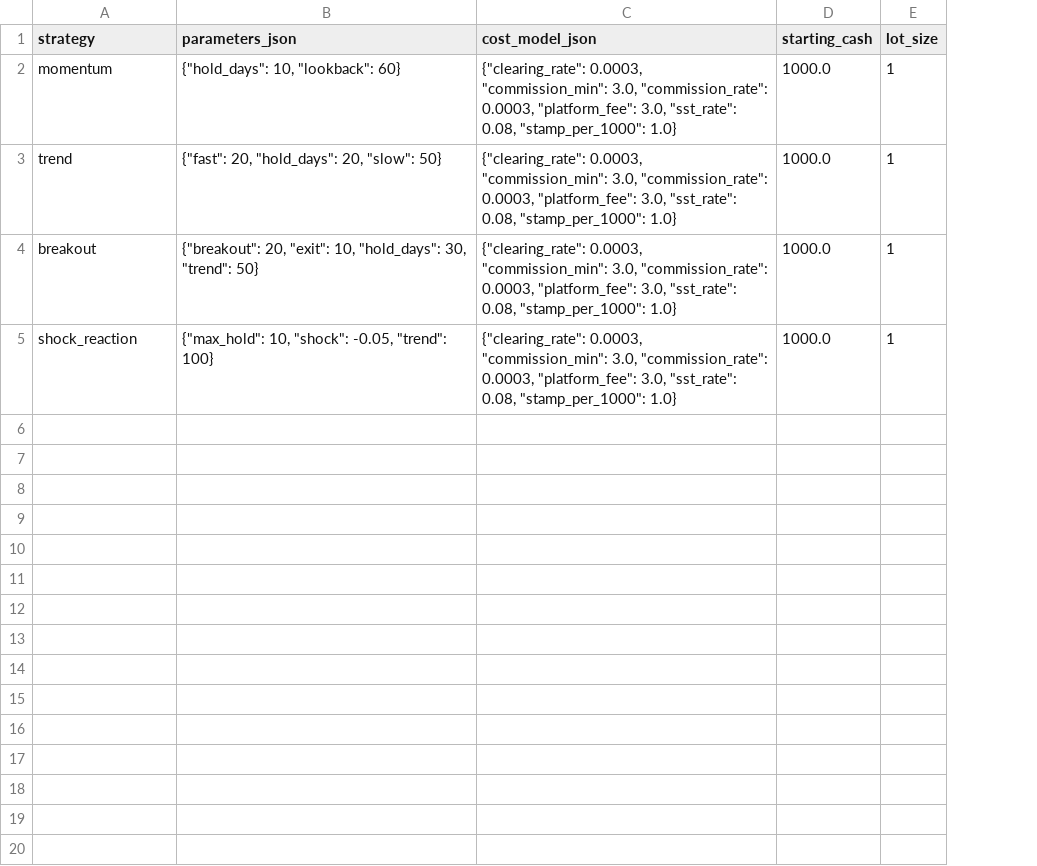
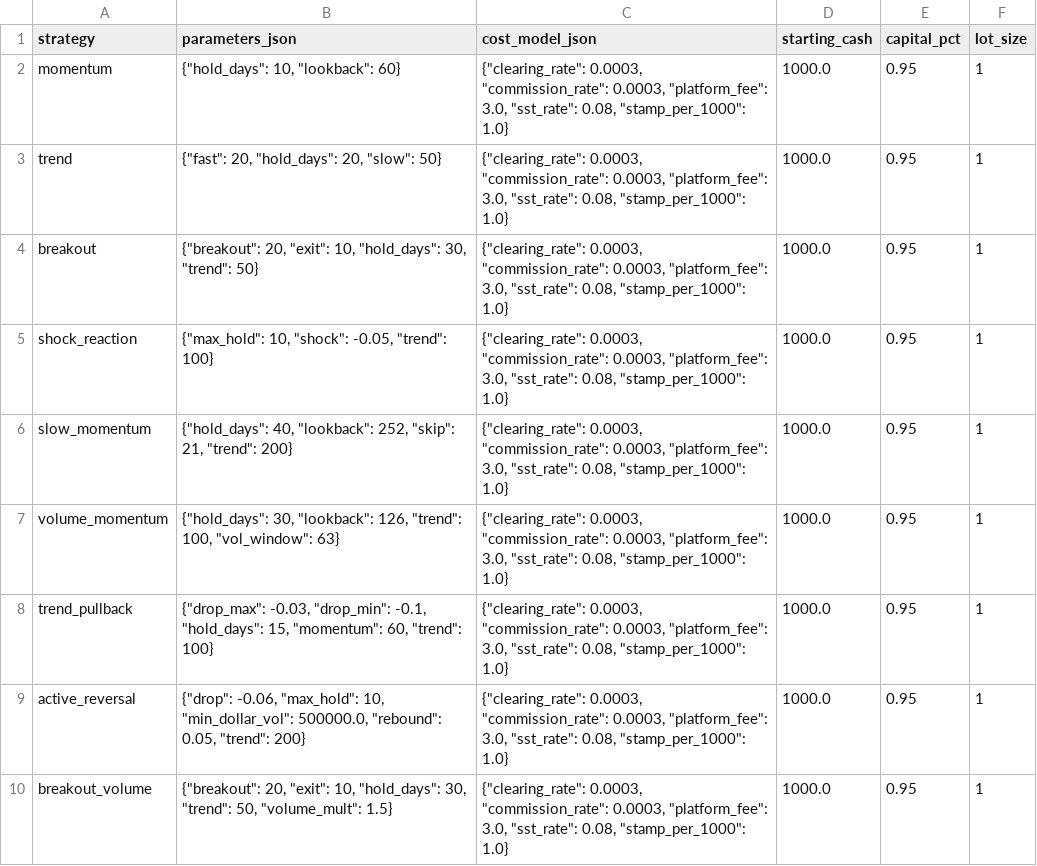
Before and after one commit to newbiezzzzz/leverage-system, a CSV file: research/results/baseline_spec.csv, drawn as a sheet; the diff names each change by its address in the sheet, - before the commit and + after, or states it on an @@ line.

```diff
--- a/research/results/baseline_spec.csv
+++ b/research/results/baseline_spec.csv
+column E (capital_pct), rows 2-5: all 0.95
-C2:C5 (cost_model_json): {"clearing_rate": 0.0003, "commission_min": 3.0, "commission_rate": 0.0003,…
+C2:C5 (cost_model_json): {"clearing_rate": 0.0003, "commission_rate": 0.0003,…
+row 6: slow_momentum | {"hold_days": 40, "lookback": 252, "skip": 21, "trend": 200} | {"clearing_rate": 0.0003, "commission_rate": 0.0003, "platform_fee": 3.0, "sst_rate": 0.08, "stamp_per_1000": 1.0} | 1000.0 | 0.95 | 1
+row 7: volume_momentum | {"hold_days": 30, "lookback": 126, "trend": 100, "vol_window": 63} | {"clearing_rate": 0.0003, "commission_rate": 0.0003, "platform_fee": 3.0, "sst_rate": 0.08, "stamp_per_1000": 1.0} | 1000.0 | 0.95 | 1
+row 8: trend_pullback | {"drop_max": -0.03, "drop_min": -0.1, "hold_days": 15, "momentum": 60, "trend": 100} | {"clearing_rate": 0.0003, "commission_rate": 0.0003, "platform_fee": 3.0, "sst_rate": 0.08, "stamp_per_1000": 1.0} | 1000.0 | 0.95 | 1
+row 9: active_reversal | {"drop": -0.06, "max_hold": 10, "min_dollar_vol": 500000.0, "rebound": 0.05, "trend": 200} | {"clearing_rate": 0.0003, "commission_rate": 0.0003, "platform_fee": 3.0, "sst_rate": 0.08, "stamp_per_1000": 1.0} | 1000.0 | 0.95 | 1
+row 10: breakout_volume | {"breakout": 20, "exit": 10, "hold_days": 30, "trend": 50, "volume_mult": 1.5} | {"clearing_rate": 0.0003, "commission_rate": 0.0003, "platform_fee": 3.0, "sst_rate": 0.08, "stamp_per_1000": 1.0} | 1000.0 | 0.95 | 1
```
Also changed, not shown: research/results/baseline_results.csv, 1 other file.
